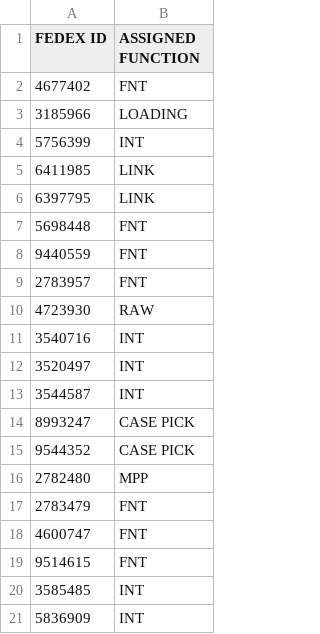
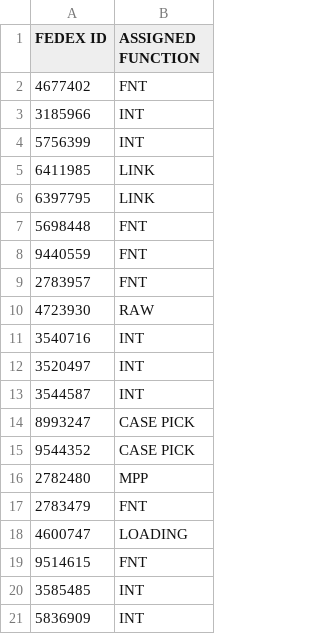
Before and after one commit to FSCFERRERO/ferrero-roster, a CSV file: roster.csv, drawn as a sheet.

Commit message:
Update roster.csv

```diff
--- a/roster.csv
+++ b/roster.csv
@@ -2,3 +2,3 @@ FEDEX ID,ASSIGNED FUNCTION
 4677402	,FNT
-3185966	,LOADING
+3185966	,INT
 5756399	,INT
@@ -17,3 +17,3 @@ FEDEX ID,ASSIGNED FUNCTION
 2783479	,FNT
-4600747	,FNT
+4600747	,LOADING
 9514615	,FNT
```
